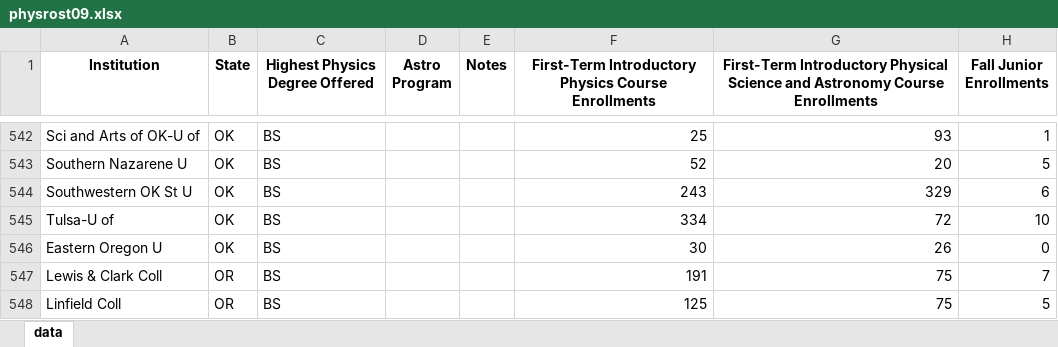
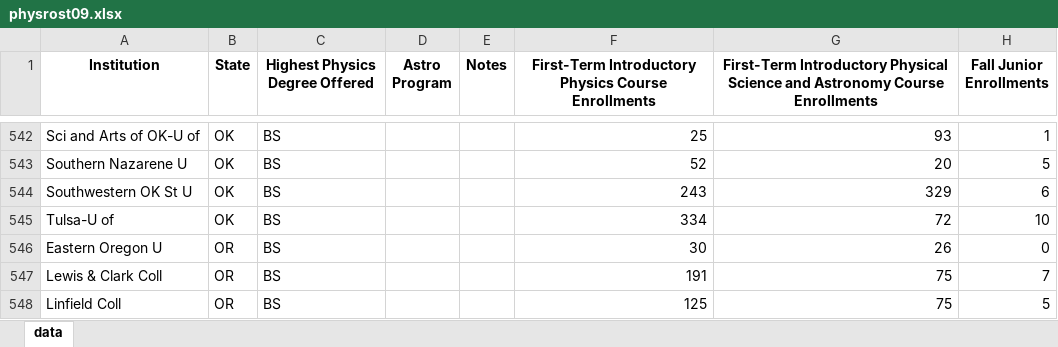
Before and after one commit to AnachronicNomad/gradphys, an Excel workbook: data/xlsx_edit/physrost09.xlsx, sheet data, drawn as a sheet; only a part is shown, gaps mark what is left out; values as stored, in another font and other column widths than the file's, no borders; the diff names each change by its address in the sheet, - before the commit and + after, or states it on an @@ line.

```diff
--- a/data/xlsx_edit/physrost09.xlsx (sheet data)
+++ b/data/xlsx_edit/physrost09.xlsx (sheet data)
-B546 (State): OK
+B546 (State): OR
```
Also changed, not shown: data/xlsx_edit/physrost08.xlsx, 2 other files.
